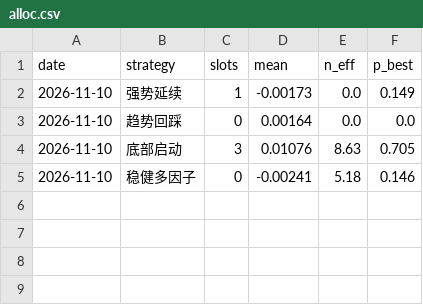
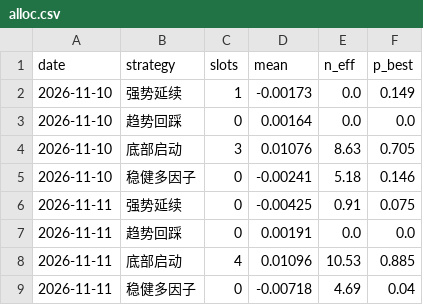
Before and after one commit to SHG4666/a-share-daily, a CSV file: data/alloc.csv, drawn as a sheet; the diff names each change by its address in the sheet, - before the commit and + after, or states it on an @@ line.

```diff
--- a/data/alloc.csv
+++ b/data/alloc.csv
+row 6: 2026-11-11 | 强势延续 | 0 | -0.00425 | 0.91 | 0.075
+row 7: 2026-11-11 | 趋势回踩 | 0 | 0.00191 | 0.0 | 0.0
+row 8: 2026-11-11 | 底部启动 | 4 | 0.01096 | 10.53 | 0.885
+row 9: 2026-11-11 | 稳健多因子 | 0 | -0.00718 | 4.69 | 0.04
```
Also changed, not shown: data/picks.csv, 1 other file.
